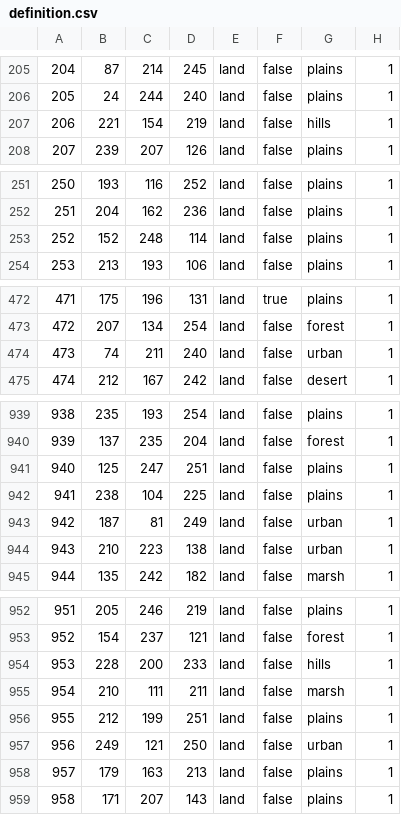
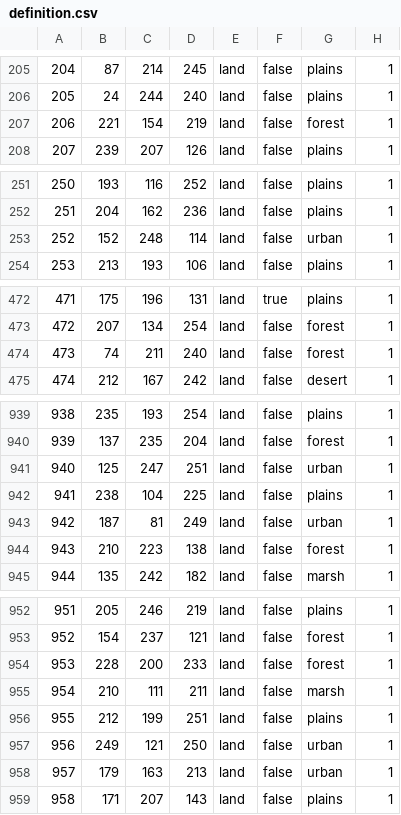
Before and after one commit to RobloxFanboy86/1V1mod, a CSV file: map/definition.csv, drawn as a sheet; only a part is shown, gaps mark what is left out; the diff covers the shown part only.

```diff
--- a/map/definition.csv
+++ b/map/definition.csv
@@ -206,3 +206,3 @@
 205;24;244;240;land;false;plains;1
-206;221;154;219;land;false;hills;1
+206;221;154;219;land;false;forest;1
 207;239;207;126;land;false;plains;1
@@ -252,3 +252,3 @@
 251;204;162;236;land;false;plains;1
-252;152;248;114;land;false;plains;1
+252;152;248;114;land;false;urban;1
 253;213;193;106;land;false;plains;1
@@ -473,3 +473,3 @@
 472;207;134;254;land;false;forest;1
-473;74;211;240;land;false;urban;1
+473;74;211;240;land;false;forest;1
 474;212;167;242;land;false;desert;1
@@ -940,6 +940,6 @@
 939;137;235;204;land;false;forest;1
-940;125;247;251;land;false;plains;1
+940;125;247;251;land;false;urban;1
 941;238;104;225;land;false;plains;1
 942;187;81;249;land;false;urban;1
-943;210;223;138;land;false;urban;1
+943;210;223;138;land;false;forest;1
 944;135;242;182;land;false;marsh;1
@@ -953,3 +953,3 @@
 952;154;237;121;land;false;forest;1
-953;228;200;233;land;false;hills;1
+953;228;200;233;land;false;forest;1
 954;210;111;211;land;false;marsh;1
@@ -957,3 +957,3 @@
 956;249;121;250;land;false;urban;1
-957;179;163;213;land;false;plains;1
+957;179;163;213;land;false;urban;1
 958;171;207;143;land;false;plains;1
```
Also changed, not shown: 4 added rows and 32 edited cells elsewhere in this file, 18 other files.
